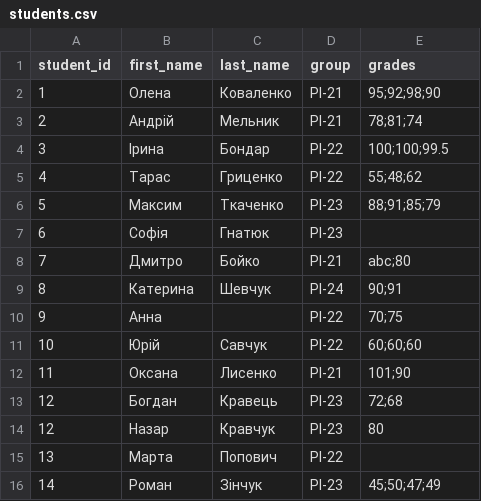
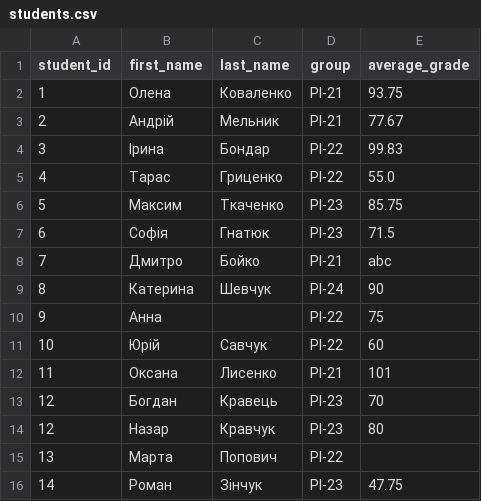
Before and after one commit to Mratfgdd/lab6_prof_python, a CSV file: data/students.csv, drawn as a sheet.

Commit message:
Rebuild the project as student_manager from lab 1
Replace the student_app package (list of grades) with student_manager:
Student(first_name, last_name, group, average_grade), validators,
services, repositories, importers, exporters, reports, config and main,
using the module names from the methodical guide. Add docstrings and
keep lines within 79 columns.

```diff
--- a/data/students.csv
+++ b/data/students.csv
@@ -1,16 +1,16 @@
-student_id,first_name,last_name,group,grades
-1,Олена,Коваленко,PI-21,95;92;98;90
-2,Андрій,Мельник,PI-21,78;81;74
-3,Ірина,Бондар,PI-22,100;100;99.5
-4,Тарас,Гриценко,PI-22,55;48;62
-5,Максим,Ткаченко,PI-23,88;91;85;79
-6,Софія,Гнатюк,PI-23,
-7,Дмитро,Бойко,PI-21,abc;80
-8,Катерина,Шевчук,PI-24,90;91
-9,Анна,,PI-22,70;75
-10,Юрій,Савчук,PI-22,60;60;60
-11,Оксана,Лисенко,PI-21,101;90
-12,Богдан,Кравець,PI-23,72;68
+student_id,first_name,last_name,group,average_grade
+1,Олена,Коваленко,PI-21,93.75
+2,Андрій,Мельник,PI-21,77.67
+3,Ірина,Бондар,PI-22,99.83
+4,Тарас,Гриценко,PI-22,55.0
+5,Максим,Ткаченко,PI-23,85.75
+6,Софія,Гнатюк,PI-23,71.5
+7,Дмитро,Бойко,PI-21,abc
+8,Катерина,Шевчук,PI-24,90
+9,Анна,,PI-22,75
+10,Юрій,Савчук,PI-22,60
+11,Оксана,Лисенко,PI-21,101
+12,Богдан,Кравець,PI-23,70
 12,Назар,Кравчук,PI-23,80
 13,Марта,Попович,PI-22
-14,Роман,Зінчук,PI-23,45;50;47;49
+14,Роман,Зінчук,PI-23,47.75
```
Also changed, not shown: 24 other files.
